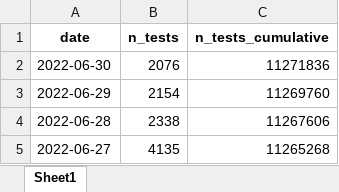
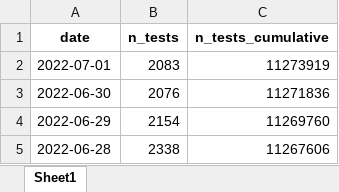
Before and after one commit to minrk/covid19-nor-data, an Excel workbook: data/03_covid_tests/national_tests.xlsx, sheet Sheet1, drawn as a sheet; only a part is shown; the shorter side is filled out with more unchanged rows; values as stored, in another font and other column widths than the file's, no borders; the diff names each change by its address in the sheet, - before the commit and + after, or states it on an @@ line.

```diff
--- a/data/03_covid_tests/national_tests.xlsx (sheet Sheet1)
+++ b/data/03_covid_tests/national_tests.xlsx (sheet Sheet1)
+row 2: 2022-07-01 | 2083 | 11273919
```
Also changed, not shown: data/03_covid_tests/national_tests_lab.xlsx, 2 other files.
